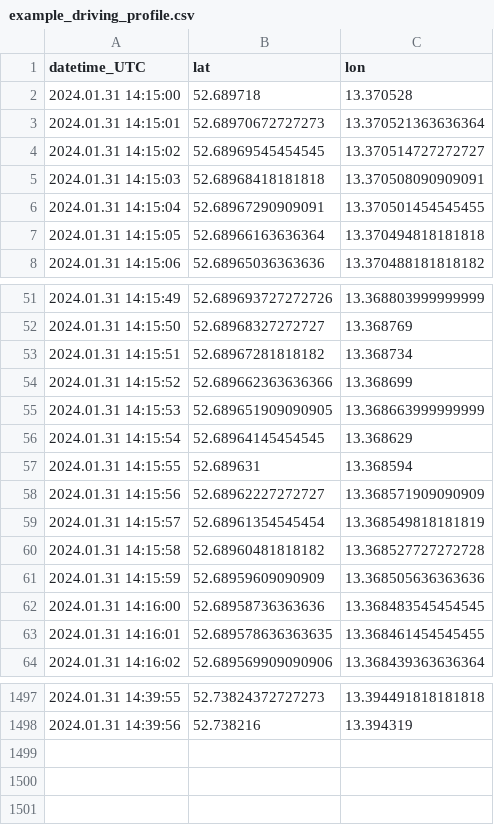
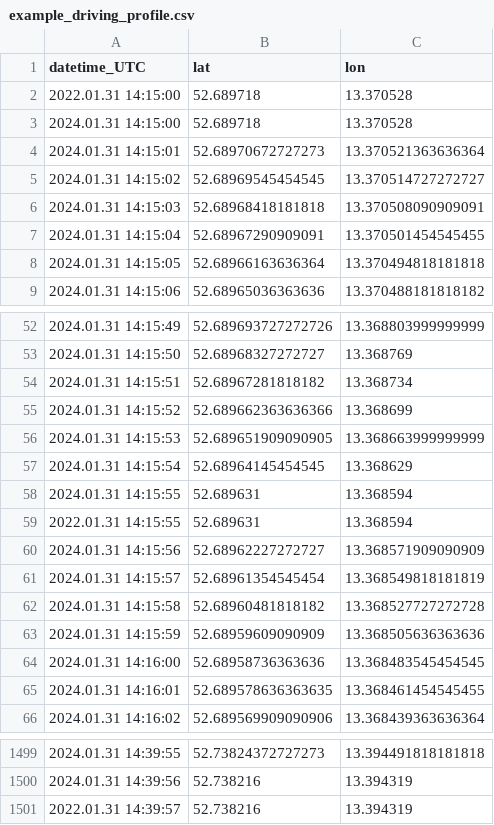
Before and after one commit to Sseidel248/Cloud-coverage-estimation, a CSV file: example_driving_profile.csv, drawn as a sheet; only a part is shown, gaps mark what is left out.

```diff
--- a/example_driving_profile.csv
+++ b/example_driving_profile.csv
@@ -1,2 +1,3 @@
 datetime_UTC,lat,lon
+2022.01.31 14:15:00,52.689718,13.370528
 2024.01.31 14:15:00,52.689718,13.370528
@@ -57,2 +58,3 @@ datetime_UTC,lat,lon
 2024.01.31 14:15:55,52.689631,13.368594
+2022.01.31 14:15:55,52.689631,13.368594
 2024.01.31 14:15:56,52.68962227272727,13.368571909090909
@@ -1498 +1500,2 @@ datetime_UTC,lat,lon
 2024.01.31 14:39:56,52.738216,13.394319
+2022.01.31 14:39:57,52.738216,13.394319
```
Also changed, not shown: 3 other files.
